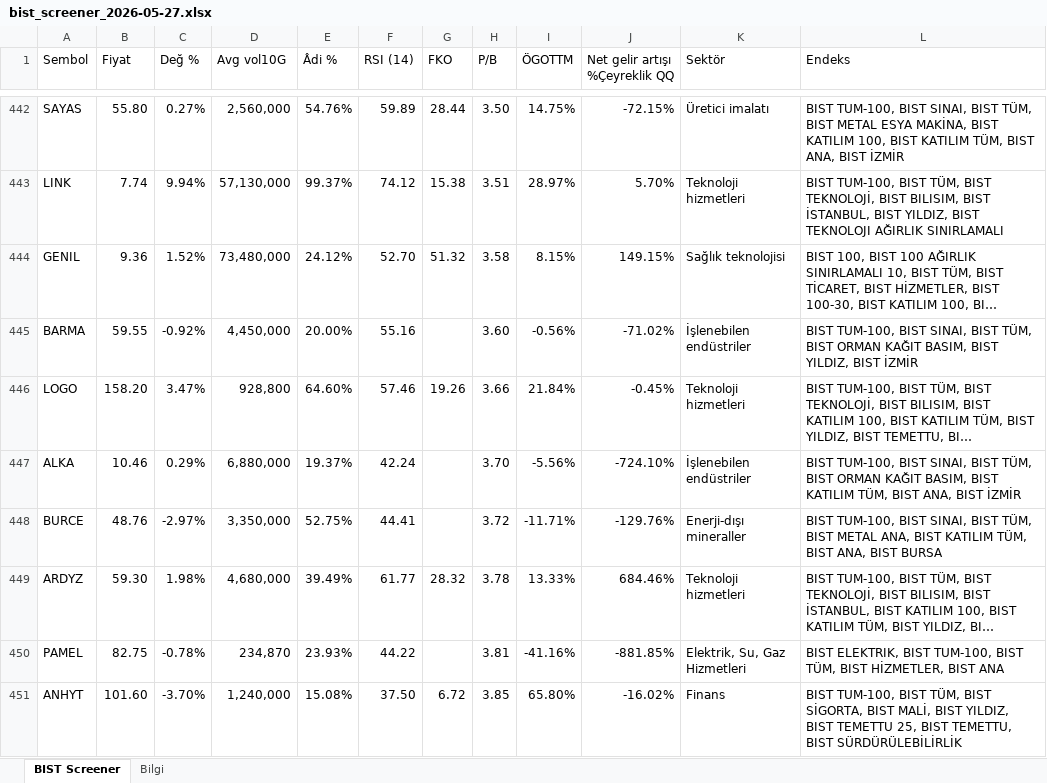
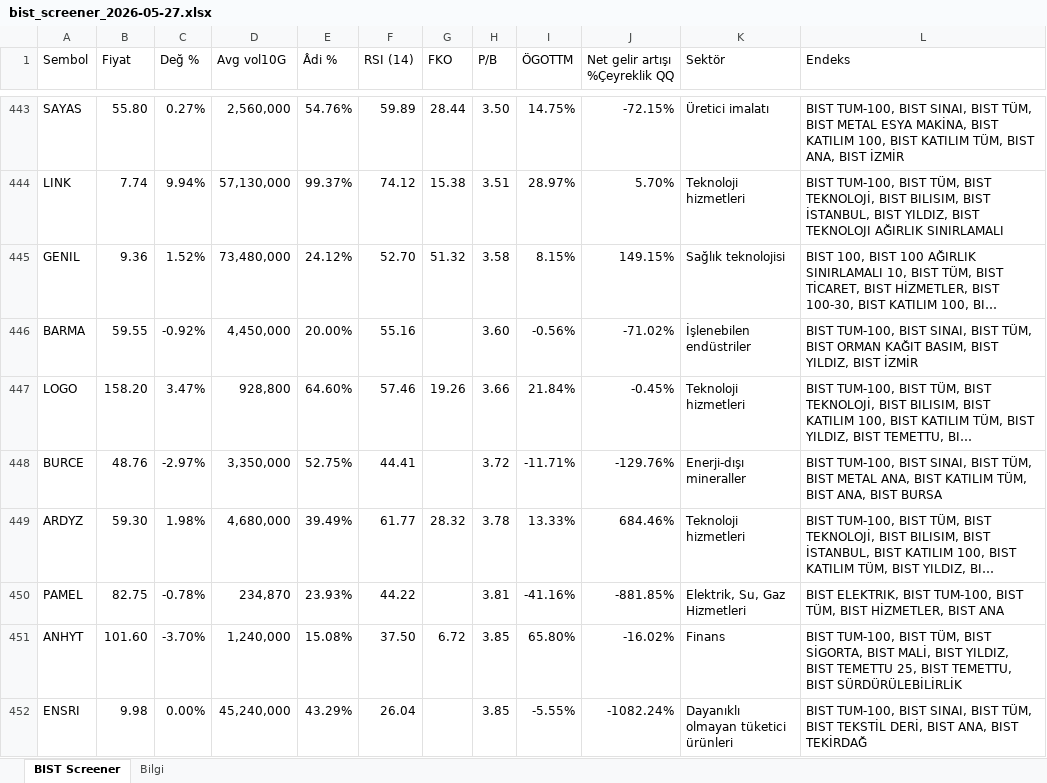
Before and after one commit to fkcengizhan-crypto/twhissefiltre, an Excel workbook: data/bist_screener_2026-05-27.xlsx, sheet BIST Screener, drawn as a sheet; only a part is shown, gaps mark what is left out; the shorter side is filled out with more unchanged rows; long unchanged cells end in …; values as stored, in another font and other column widths than the file's, no cell formats; removed rows and columns are numbered as before the commit, all else as after; the diff covers the shown part only; the diff names each change by its address in the sheet, - before the commit and + after, or states it on an @@ line.

```diff
--- a/data/bist_screener_2026-05-27.xlsx (sheet BIST Screener)
+++ b/data/bist_screener_2026-05-27.xlsx (sheet BIST Screener)
-row 447: ALKA | 10.46 | 0.29% | 6,880,000 | 19.37% | 42.24 |  | 3.70 | -5.56% | -724.10% | İşlenebilen endüstriler | BIST TUM-100, BIST SINAI, BIST TÜM, BIST ORMAN KAĞIT BASIM, BIST KATILIM TÜM, BIST ANA, BIST İZMİR
```
Also changed, not shown: 3 added rows, 2 removed rows and 21 moved rows elsewhere in this sheet, sheet Bilgi, cell formats, data/bist_screener_latest.xlsx.
